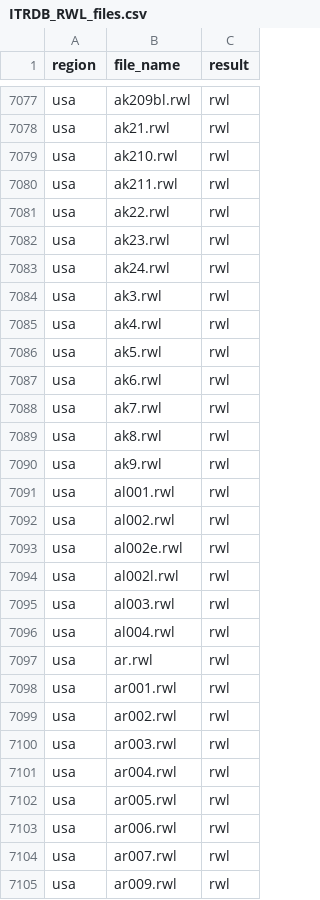
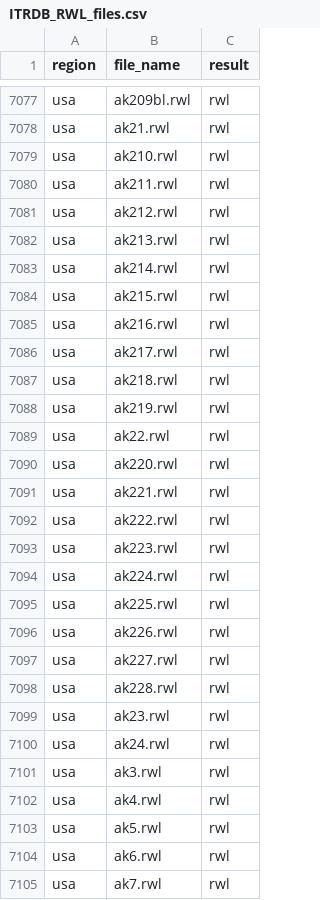
Before and after one commit to chguiterman/check-ITRDB, a CSV file: data/ITRDB_RWL_files.csv, drawn as a sheet; only a part is shown, gaps mark what is left out; the shorter side is filled out with more unchanged rows.

```diff
--- a/data/ITRDB_RWL_files.csv
+++ b/data/ITRDB_RWL_files.csv
@@ -7080,3 +7080,20 @@
 "usa","ak211.rwl","rwl"
+"usa","ak212.rwl","rwl"
+"usa","ak213.rwl","rwl"
+"usa","ak214.rwl","rwl"
+"usa","ak215.rwl","rwl"
+"usa","ak216.rwl","rwl"
+"usa","ak217.rwl","rwl"
+"usa","ak218.rwl","rwl"
+"usa","ak219.rwl","rwl"
 "usa","ak22.rwl","rwl"
+"usa","ak220.rwl","rwl"
+"usa","ak221.rwl","rwl"
+"usa","ak222.rwl","rwl"
+"usa","ak223.rwl","rwl"
+"usa","ak224.rwl","rwl"
+"usa","ak225.rwl","rwl"
+"usa","ak226.rwl","rwl"
+"usa","ak227.rwl","rwl"
+"usa","ak228.rwl","rwl"
 "usa","ak23.rwl","rwl"
```
